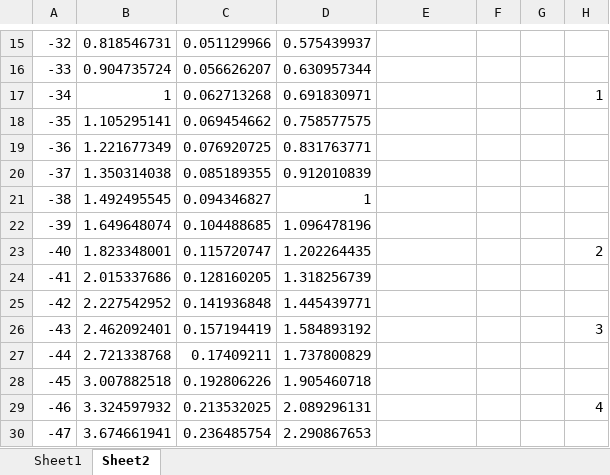
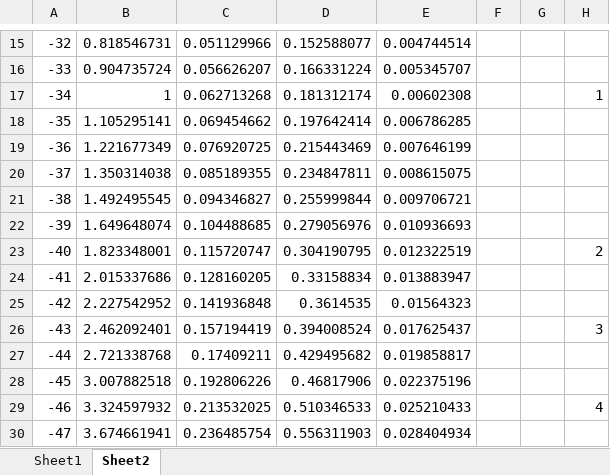
Before and after one commit to Kuailun/WIFI_Position, an Excel workbook: TEST.xlsx, sheet Sheet2, drawn as a sheet; only a part is shown, gaps mark what is left out; values as stored, in another font and other column widths than the file's, no borders; charts and pictures not drawn; the diff covers the shown part only; the diff names each change by its address in the sheet, - before the commit and + after, or states it on an @@ line.

```diff
--- a/TEST.xlsx (sheet Sheet2)
+++ b/TEST.xlsx (sheet Sheet2)
-D15: 0.575439937
+D15: 0.152588077
-E15: (empty)
+E15: 0.004744514
-D16: 0.630957344
+D16: 0.166331224
-E16: (empty)
+E16: 0.005345707
-D17: 0.691830971
+D17: 0.181312174
-E17: (empty)
+E17: 0.00602308
-D18: 0.758577575
+D18: 0.197642414
-E18: (empty)
+E18: 0.006786285
-D19: 0.831763771
+D19: 0.215443469
-E19: (empty)
+E19: 0.007646199
-D20: 0.912010839
+D20: 0.234847811
-E20: (empty)
+E20: 0.008615075
-D21: 1
+D21: 0.255999844
-E21: (empty)
+E21: 0.009706721
-D22: 1.096478196
+D22: 0.279056976
-E22: (empty)
+E22: 0.010936693
-D23: 1.202264435
+D23: 0.304190795
-E23: (empty)
+E23: 0.012322519
-D24: 1.318256739
+D24: 0.33158834
-E24: (empty)
+E24: 0.013883947
-D25: 1.445439771
+D25: 0.3614535
-E25: (empty)
+E25: 0.01564323
-D26: 1.584893192
+D26: 0.394008524
-E26: (empty)
+E26: 0.017625437
-D27: 1.737800829
+D27: 0.429495682
-E27: (empty)
+E27: 0.019858817
-D28: 1.905460718
+D28: 0.46817906
-E28: (empty)
+E28: 0.022375196
-D29: 2.089296131
+D29: 0.510346533
-E29: (empty)
+E29: 0.025210433
-D30: 2.290867653
+D30: 0.556311903
-E30: (empty)
+E30: 0.028404934
```
Also changed, not shown: 16 added rows, 1 removed row and 105 edited cells elsewhere in this sheet, formulas that keep their value, charts or pictures, 2 other files.
